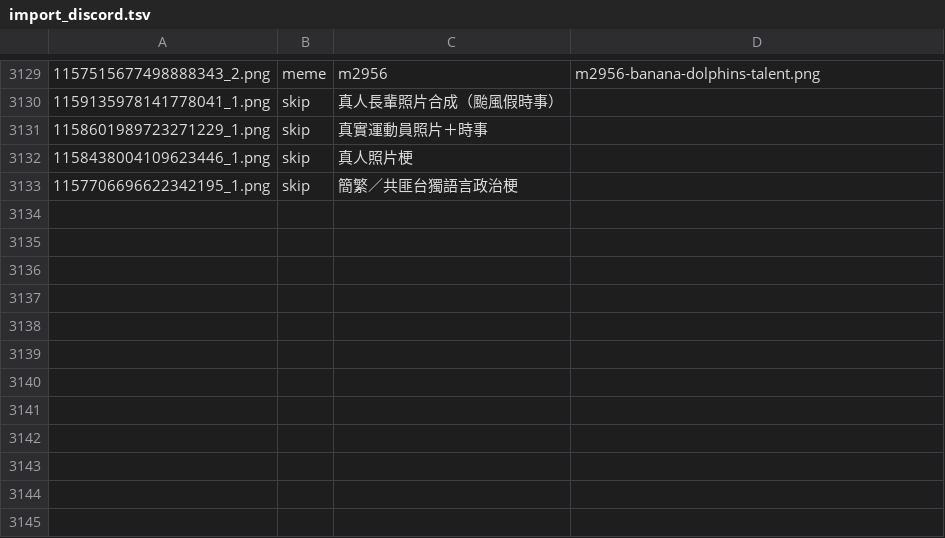
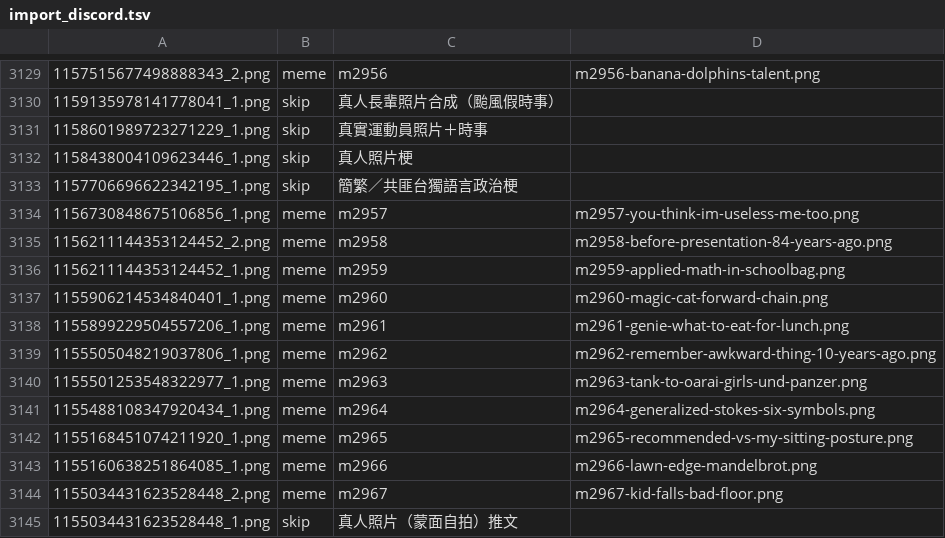
Before and after one commit to derek1403/meme_Bistro, a TSV file: docs/import_discord.tsv, drawn as a sheet; only a part is shown, gaps mark what is left out.

```diff
--- a/docs/import_discord.tsv
+++ b/docs/import_discord.tsv
@@ -3133 +3133,13 @@
 1157706696622342195_1.png	skip	簡繁／共匪台獨語言政治梗	
+1156730848675106856_1.png	meme	m2957	m2957-you-think-im-useless-me-too.png
+1156211144353124452_2.png	meme	m2958	m2958-before-presentation-84-years-ago.png
+1156211144353124452_1.png	meme	m2959	m2959-applied-math-in-schoolbag.png
+1155906214534840401_1.png	meme	m2960	m2960-magic-cat-forward-chain.png
+1155899229504557206_1.png	meme	m2961	m2961-genie-what-to-eat-for-lunch.png
+1155505048219037806_1.png	meme	m2962	m2962-remember-awkward-thing-10-years-ago.png
+1155501253548322977_1.png	meme	m2963	m2963-tank-to-oarai-girls-und-panzer.png
+1155488108347920434_1.png	meme	m2964	m2964-generalized-stokes-six-symbols.png
+1155168451074211920_1.png	meme	m2965	m2965-recommended-vs-my-sitting-posture.png
+1155160638251864085_1.png	meme	m2966	m2966-lawn-edge-mandelbrot.png
+1155034431623528448_2.png	meme	m2967	m2967-kid-falls-bad-floor.png
+1155034431623528448_1.png	skip	真人照片（蒙面自拍）推文	
```
Also changed, not shown: 31 other files.
